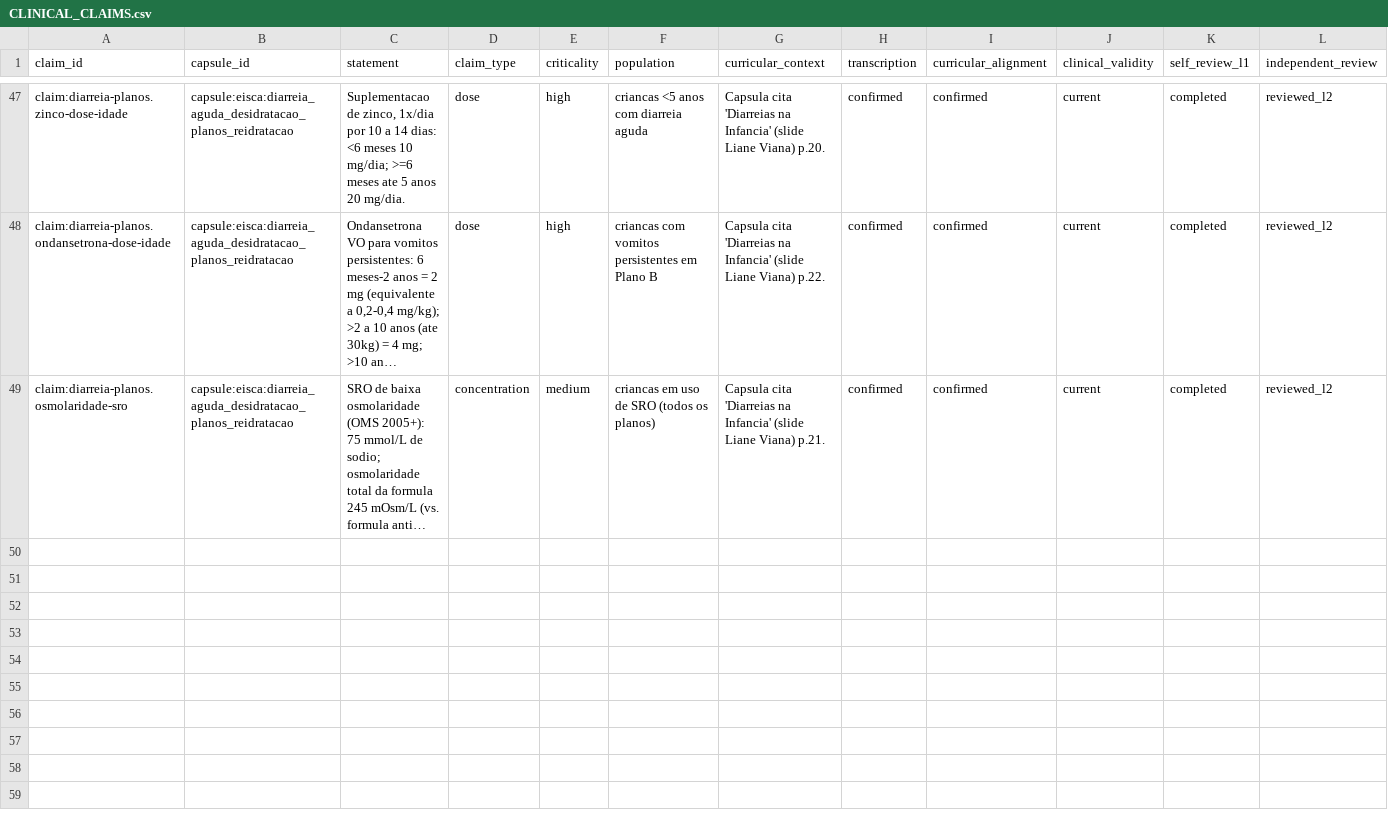
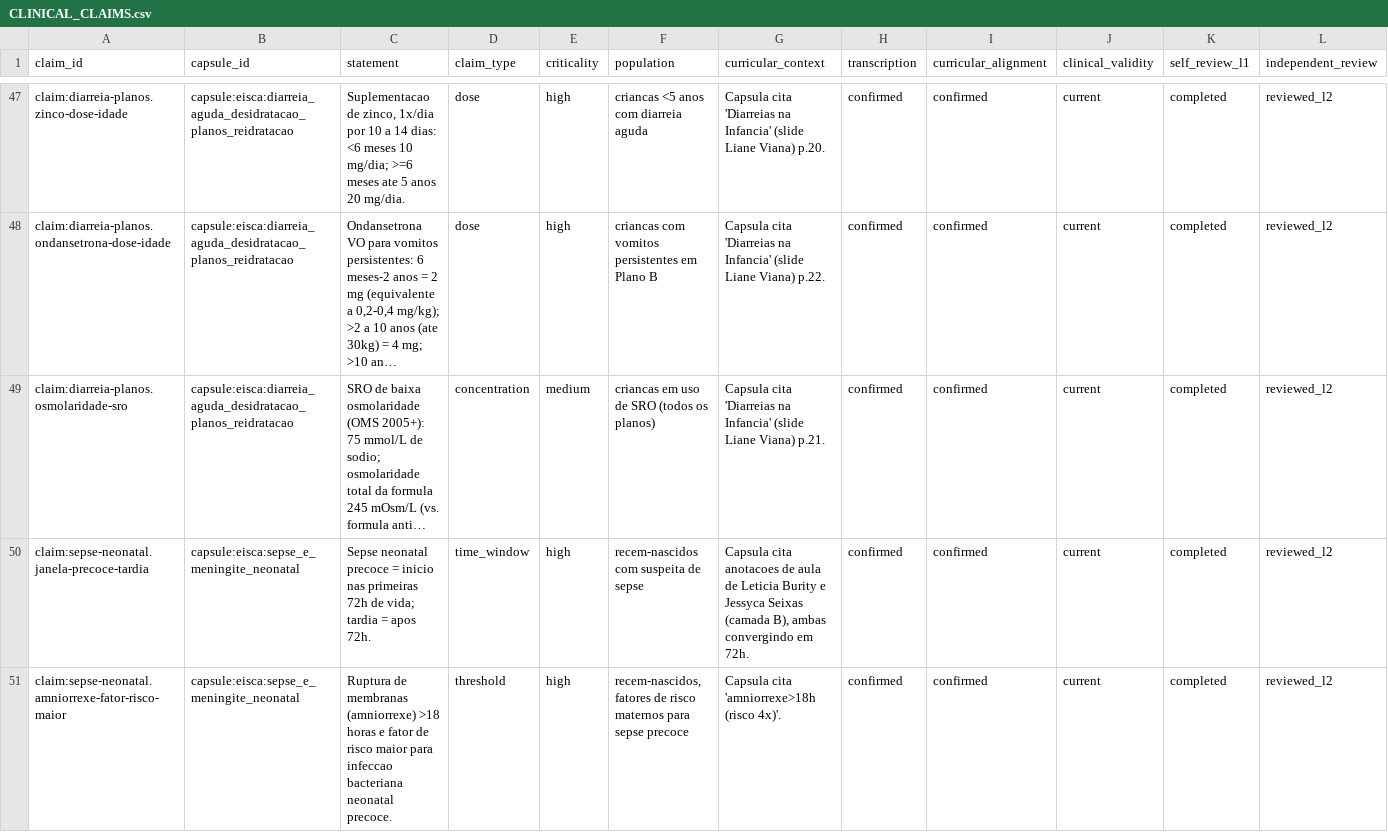
Before and after one commit to Mersinn/p7-study-skill, a CSV file: p7-study-skill/artifacts/CLINICAL_CLAIMS.csv, drawn as a sheet; only a part is shown, gaps mark what is left out; long unchanged cells end in …; rows hold the shown columns only; the diff covers the shown part only; the diff names each change by its address in the sheet, - before the commit and + after, or states it on an @@ line.

```diff
--- a/p7-study-skill/artifacts/CLINICAL_CLAIMS.csv
+++ b/p7-study-skill/artifacts/CLINICAL_CLAIMS.csv
+row 50: claim:sepse-neonatal.janela-precoce-tardia | capsule:eisca:sepse_e_meningite_neonatal | Sepse neonatal precoce = inicio nas primeiras 72h de vida; tardia = apos 72h. | time_window | high | recem-nascidos com suspeita de sepse | Capsula cita anotacoes de aula de Leticia Burity e Jessyca Seixas (camada B), ambas convergindo em 72h. | confirmed | confirmed | current | completed | reviewed_l2
+row 51: claim:sepse-neonatal.amniorrexe-fator-risco-maior | capsule:eisca:sepse_e_meningite_neonatal | Ruptura de membranas (amniorrexe) >18 horas e fator de risco maior para infeccao bacteriana neonatal precoce. | threshold | high | recem-nascidos, fatores de risco maternos para sepse precoce | Capsula cita 'amniorrexe>18h (risco 4x)'. | confirmed | confirmed | current | completed | reviewed_l2
```
Also changed, not shown: 2 added rows elsewhere in this file, qualification/reports/CRITICAL_CLAIM_COVERAGE.csv, 7 other files.
